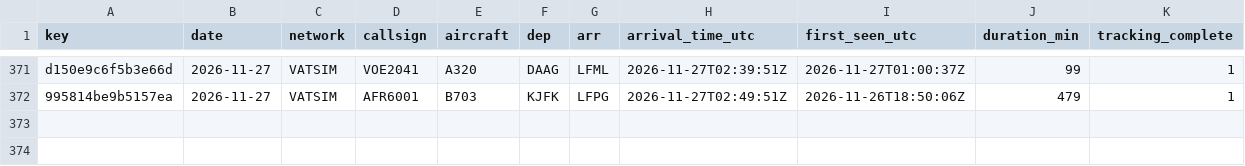
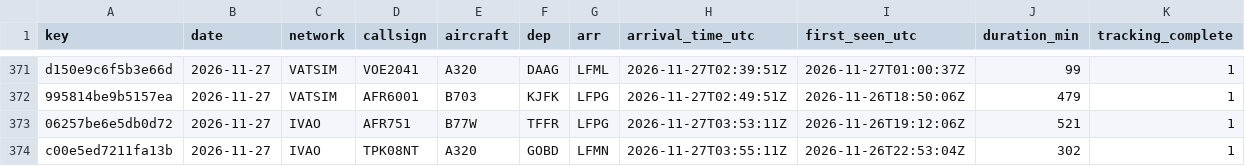
Before and after one commit to kknakvirtualairlines-debug/vols-collector, a CSV file: arrivals.csv, drawn as a sheet; only a part is shown, gaps mark what is left out; the diff names each change by its address in the sheet, - before the commit and + after, or states it on an @@ line.

```diff
--- a/arrivals.csv
+++ b/arrivals.csv
+row 373: 06257be6e5db0d72 | 2026-11-27 | IVAO | AFR751 | B77W | TFFR | LFPG | 2026-11-27T03:53:11Z | 2026-11-26T19:12:06Z | 521 | 1
+row 374: c00e5ed7211fa13b | 2026-11-27 | IVAO | TPK08NT | A320 | GOBD | LFMN | 2026-11-27T03:55:11Z | 2026-11-26T22:53:04Z | 302 | 1
```
Also changed, not shown: 1 other file.
